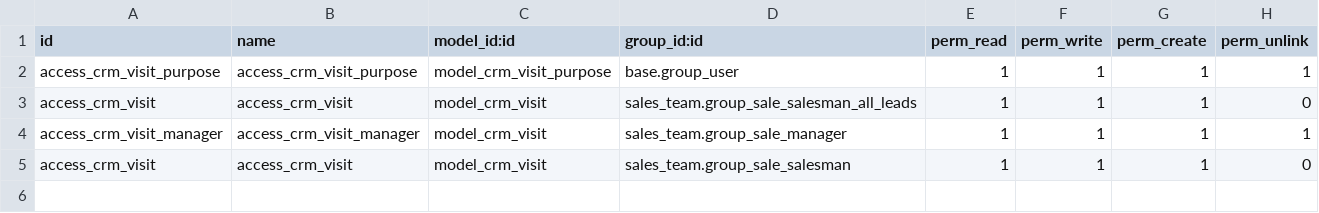
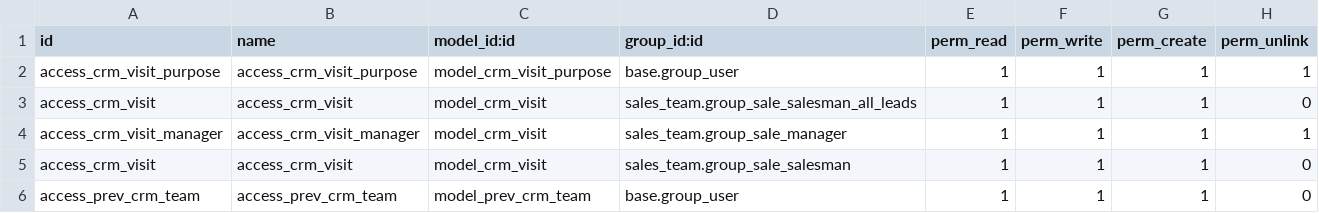
Before and after one commit to masbha-tex/taps, a CSV file: taps_crm/security/ir.model.access.csv, drawn as a sheet.

```diff
--- a/taps_crm/security/ir.model.access.csv
+++ b/taps_crm/security/ir.model.access.csv
@@ -5 +5,2 @@ access_crm_visit_manager,access_crm_visit_manager,model_crm_visit,sales_team.gro
 access_crm_visit,access_crm_visit,model_crm_visit,sales_team.group_sale_salesman,1,1,1,0
+access_prev_crm_team,access_prev_crm_team,model_prev_crm_team,base.group_user,1,1,1,0
```
Also changed, not shown: 4 other files.
